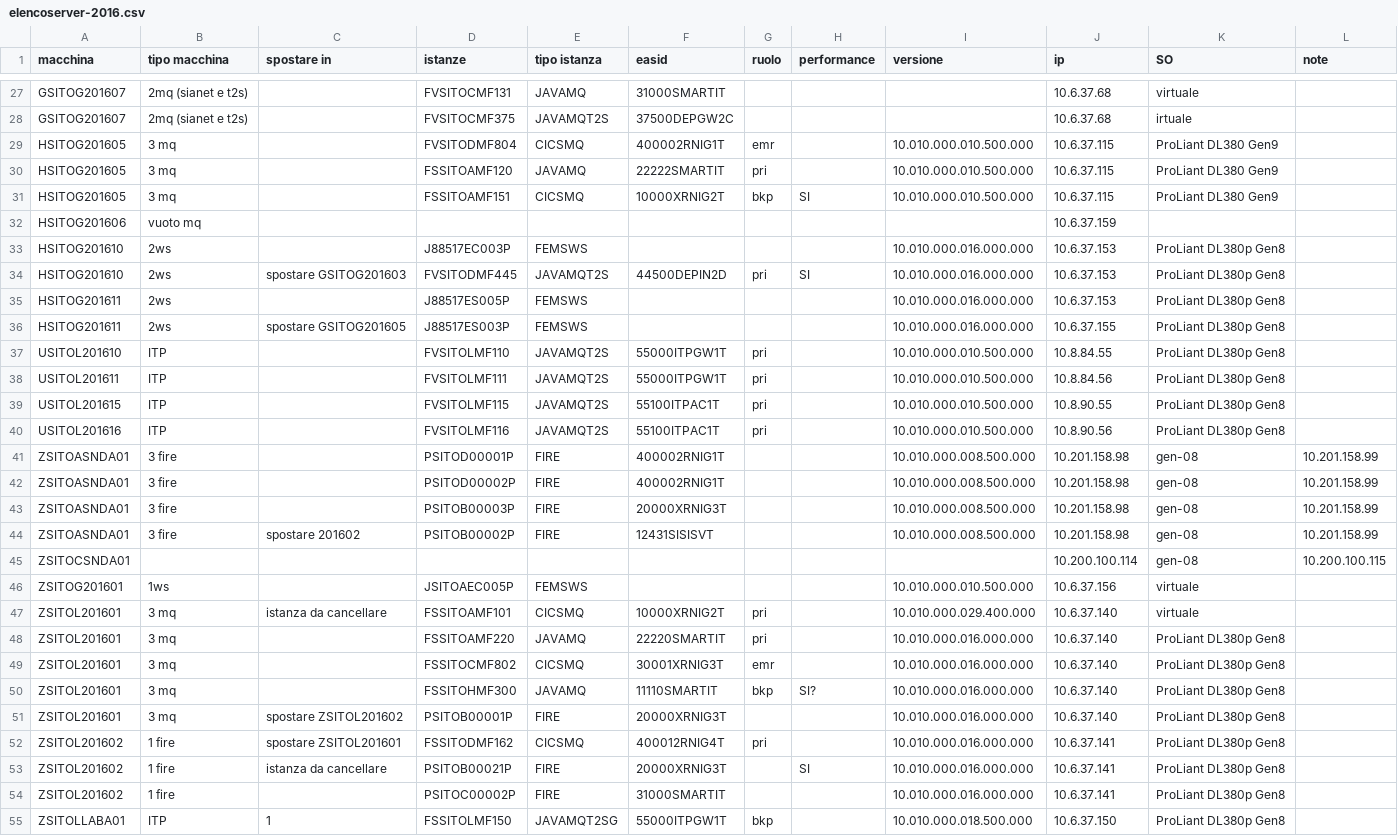
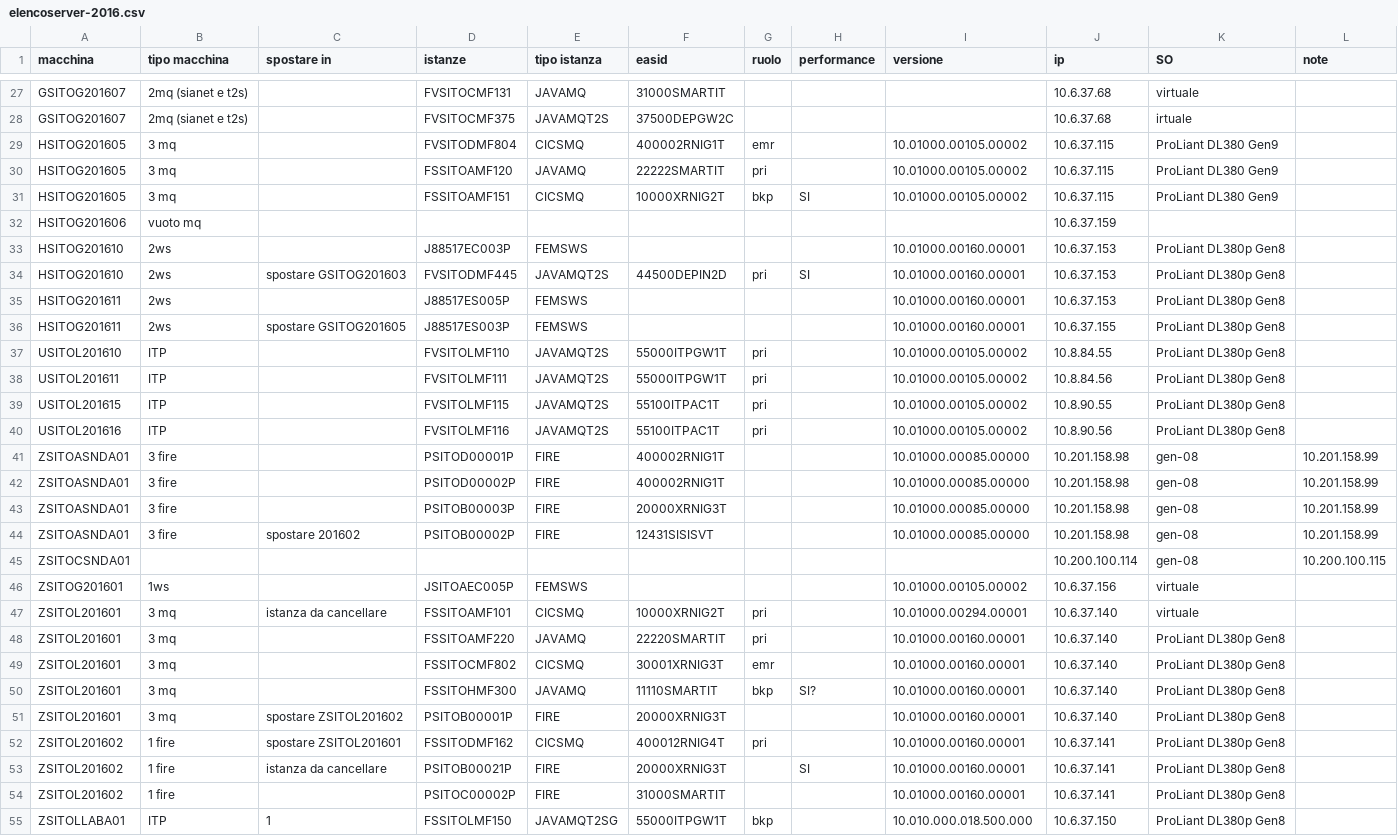
Before and after one commit to disanben/migrazioni_sia, a CSV file: migrazioni_sia/csv/ext/orig/elencoserver-2016.csv, drawn as a sheet; only a part is shown, gaps mark what is left out; the diff covers the shown part only; the diff names each change by its address in the sheet, - before the commit and + after, or states it on an @@ line.

Commit message:
non si capisce

```diff
--- a/migrazioni_sia/csv/ext/orig/elencoserver-2016.csv
+++ b/migrazioni_sia/csv/ext/orig/elencoserver-2016.csv
-I29:I31 (versione): 10.010.000.010.500.000
+I29:I31 (versione): 10.01000.00105.00002
-I33:I36 (versione): 10.010.000.016.000.000
+I33:I36 (versione): 10.01000.00160.00001
-I37:I40 (versione): 10.010.000.010.500.000
+I37:I40 (versione): 10.01000.00105.00002
-I41:I44 (versione): 10.010.000.008.500.000
+I41:I44 (versione): 10.01000.00085.00000
-I46 (versione): 10.010.000.010.500.000
+I46 (versione): 10.01000.00105.00002
-I47 (versione): 10.010.000.029.400.000
+I47 (versione): 10.01000.00294.00001
-I48:I54 (versione): 10.010.000.016.000.000
+I48:I54 (versione): 10.01000.00160.00001
```
Also changed, not shown: 9 added rows and 15 edited cells elsewhere in this file.
